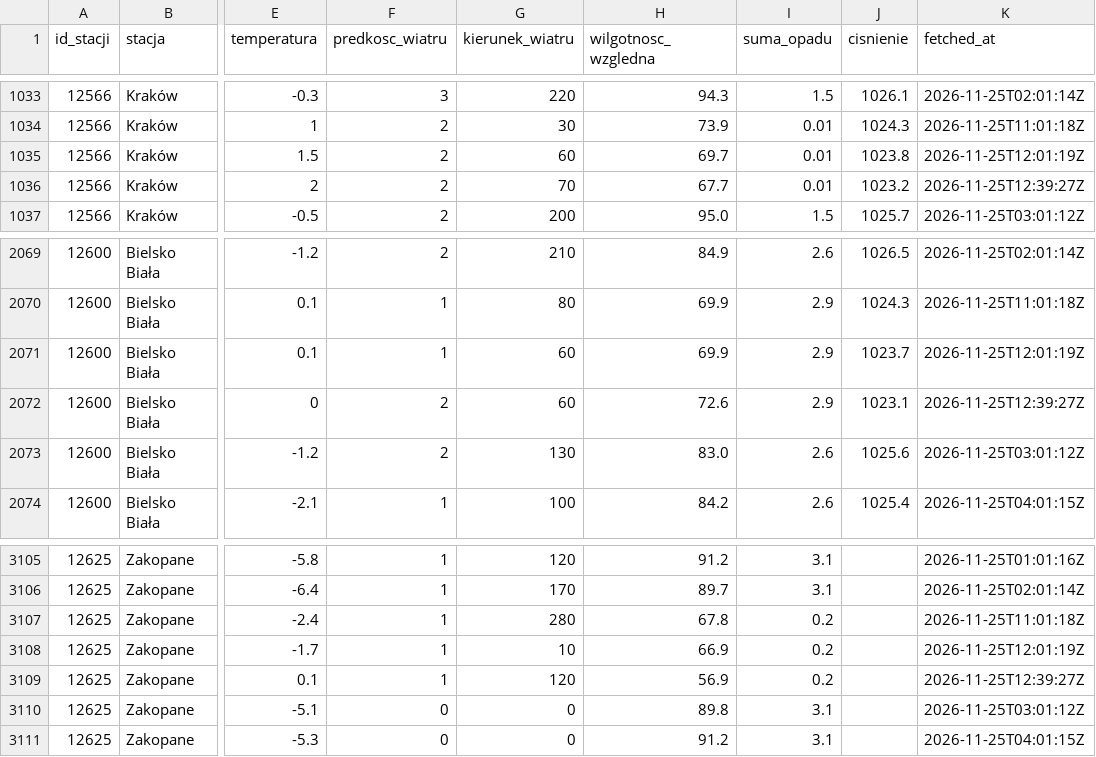
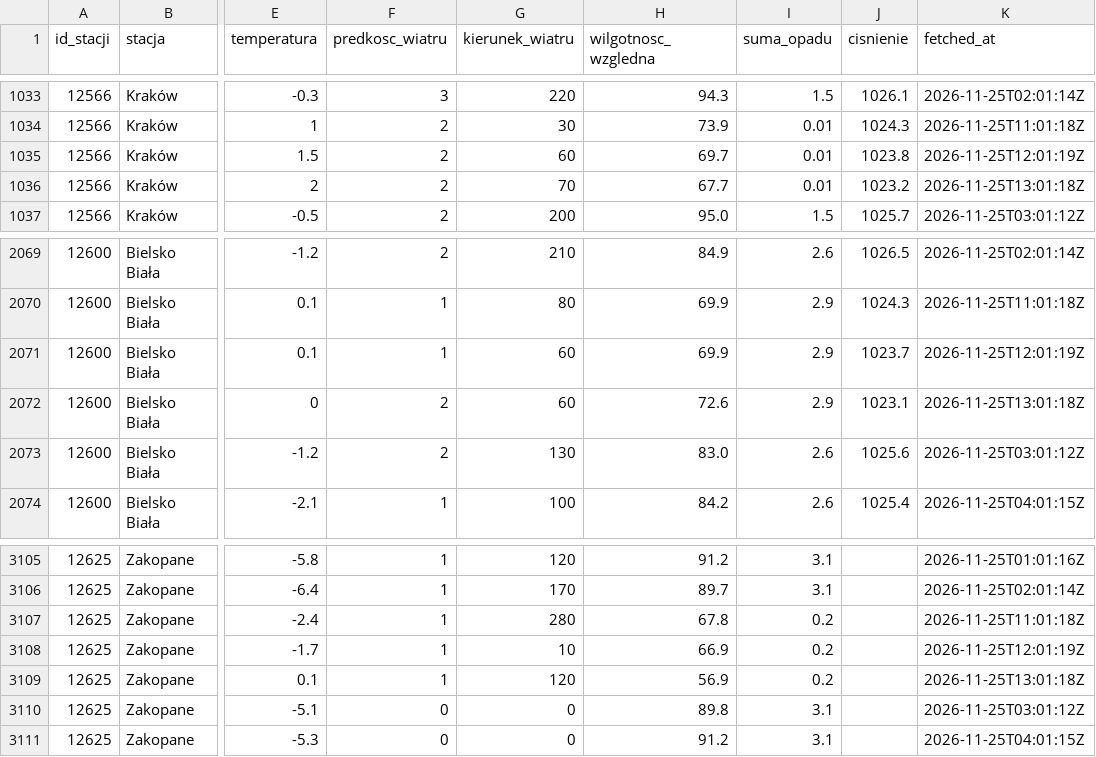
Before and after one commit to Przemsonn05/RiverSense, a CSV file: data/live/synop.csv, drawn as a sheet; only a part is shown, gaps mark what is left out; the diff names each change by its address in the sheet, - before the commit and + after, or states it on an @@ line.

Commit message:
dane live 2026-11-25 13:01

```diff
--- a/data/live/synop.csv
+++ b/data/live/synop.csv
-K1036 (fetched_at): 2026-11-25T12:39:27Z
+K1036 (fetched_at): 2026-11-25T13:01:18Z
-K2072 (fetched_at): 2026-11-25T12:39:27Z
+K2072 (fetched_at): 2026-11-25T13:01:18Z
-K3109 (fetched_at): 2026-11-25T12:39:27Z
+K3109 (fetched_at): 2026-11-25T13:01:18Z
```
Also changed, not shown: 1 other file.
